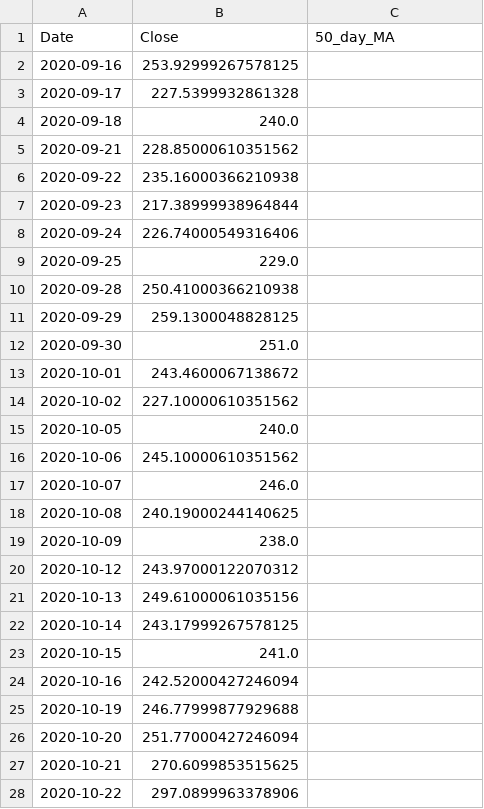
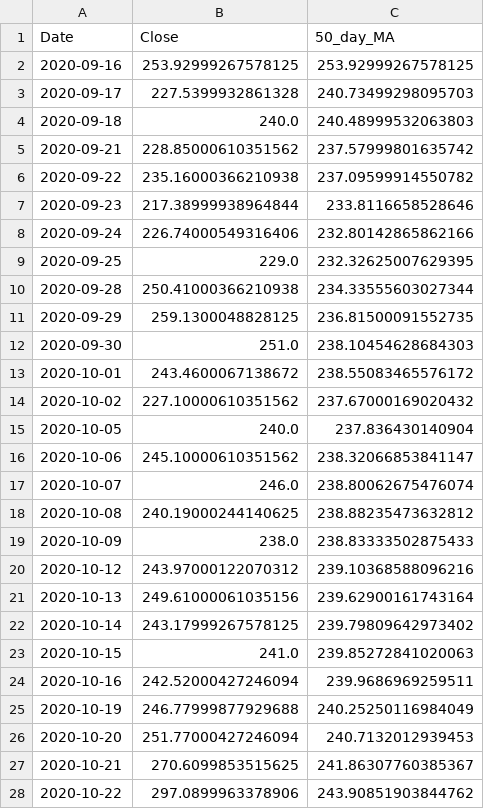
Before and after one commit to TomTomMao/finvis, a CSV file: stocksprice/SNOW_2020-09-16_2021-02-22_50_day_MA.csv, drawn as a sheet; only a part is shown; the diff covers the shown part only.

```diff
--- a/stocksprice/SNOW_2020-09-16_2021-02-22_50_day_MA.csv
+++ b/stocksprice/SNOW_2020-09-16_2021-02-22_50_day_MA.csv
@@ -1,28 +1,28 @@
 Date,Close,50_day_MA
-2020-09-16,253.92999267578125,
-2020-09-17,227.5399932861328,
-2020-09-18,240.0,
-2020-09-21,228.85000610351562,
-2020-09-22,235.16000366210938,
-2020-09-23,217.38999938964844,
-2020-09-24,226.74000549316406,
-2020-09-25,229.0,
-2020-09-28,250.41000366210938,
-2020-09-29,259.1300048828125,
-2020-09-30,251.0,
-2020-10-01,243.4600067138672,
-2020-10-02,227.10000610351562,
-2020-10-05,240.0,
-2020-10-06,245.10000610351562,
-2020-10-07,246.0,
-2020-10-08,240.19000244140625,
-2020-10-09,238.0,
-2020-10-12,243.97000122070312,
-2020-10-13,249.61000061035156,
-2020-10-14,243.17999267578125,
-2020-10-15,241.0,
-2020-10-16,242.52000427246094,
-2020-10-19,246.77999877929688,
-2020-10-20,251.77000427246094,
-2020-10-21,270.6099853515625,
-2020-10-22,297.0899963378906,
+2020-09-16,253.92999267578125,253.92999267578125
+2020-09-17,227.5399932861328,240.73499298095703
+2020-09-18,240.0,240.48999532063803
+2020-09-21,228.85000610351562,237.57999801635742
+2020-09-22,235.16000366210938,237.09599914550782
+2020-09-23,217.38999938964844,233.8116658528646
+2020-09-24,226.74000549316406,232.80142865862166
+2020-09-25,229.0,232.32625007629395
+2020-09-28,250.41000366210938,234.33555603027344
+2020-09-29,259.1300048828125,236.81500091552735
+2020-09-30,251.0,238.10454628684303
+2020-10-01,243.4600067138672,238.55083465576172
+2020-10-02,227.10000610351562,237.67000169020432
+2020-10-05,240.0,237.836430140904
+2020-10-06,245.10000610351562,238.32066853841147
+2020-10-07,246.0,238.80062675476074
+2020-10-08,240.19000244140625,238.88235473632812
+2020-10-09,238.0,238.83333502875433
+2020-10-12,243.97000122070312,239.10368588096216
+2020-10-13,249.61000061035156,239.62900161743164
+2020-10-14,243.17999267578125,239.79809642973402
+2020-10-15,241.0,239.85272841020063
+2020-10-16,242.52000427246094,239.9686969259511
+2020-10-19,246.77999877929688,240.25250116984049
+2020-10-20,251.77000427246094,240.7132012939453
+2020-10-21,270.6099853515625,241.86307760385367
+2020-10-22,297.0899963378906,243.90851903844762
```
Also changed, not shown: 22 edited cells elsewhere in this file, 2 other files.
